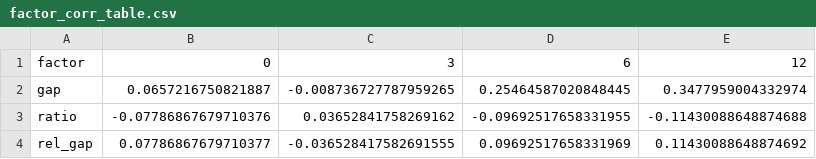
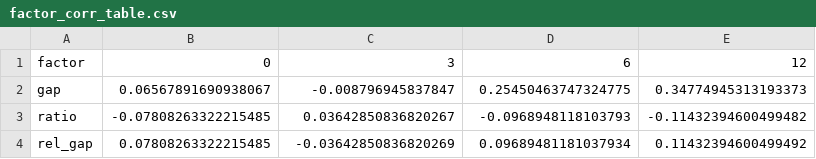
Before and after one commit to hooklucky-del/gap-daily-charts, a CSV file: charts/factor_corr_table.csv, drawn as a sheet.

```diff
--- a/charts/factor_corr_table.csv
+++ b/charts/factor_corr_table.csv
@@ -1,4 +1,4 @@
 factor,0,3,6,12
-gap,0.0657216750821887,-0.008736727787959265,0.25464587020848445,0.3477959004332974
-ratio,-0.07786867679710376,0.03652841758269162,-0.09692517658331955,-0.11430088648874688
-rel_gap,0.07786867679710377,-0.036528417582691555,0.09692517658331969,0.11430088648874692
+gap,0.06567891690938067,-0.008796945837847,0.25450463747324775,0.34774945313193373
+ratio,-0.07808263322215485,0.03642850836820267,-0.0968948118103793,-0.11432394600499482
+rel_gap,0.07808263322215485,-0.03642850836820269,0.09689481181037934,0.11432394600499492
```
Also changed, not shown: charts/gap_chinext_monthly_panel.csv, 8 other files.
